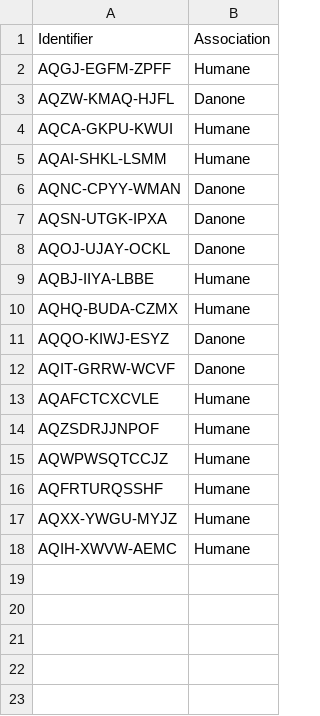
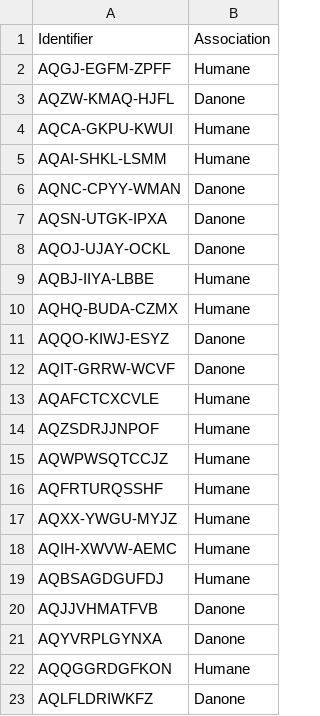
Before and after one commit to byhumane/talentcards, a CSV file: params/non_professional_users.csv, drawn as a sheet; the diff names each change by its address in the sheet, - before the commit and + after, or states it on an @@ line.

Commit message:
Adicionamos 'Bruna Mesquita', 'H Aluno', 'Roberta Carvalho', 'Rafael Assis', 'Teste Luana'

```diff
--- a/params/non_professional_users.csv
+++ b/params/non_professional_users.csv
+row 19: AQBSAGDGUFDJ | Humane
+row 20: AQJJVHMATFVB | Danone
+row 21: AQYVRPLGYNXA | Danone
+row 22: AQQGGRDGFKON | Humane
+row 23: AQLFLDRIWKFZ | Danone
```
